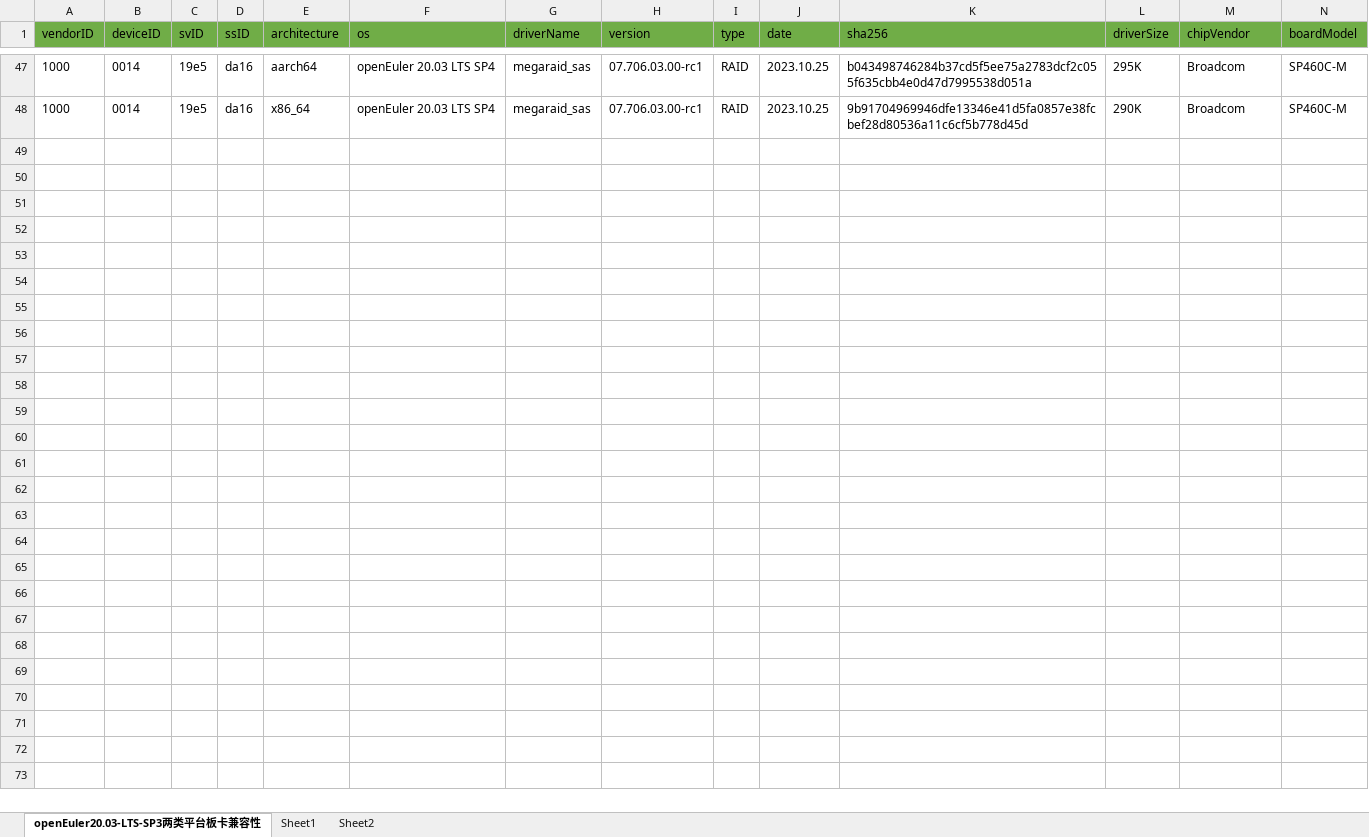
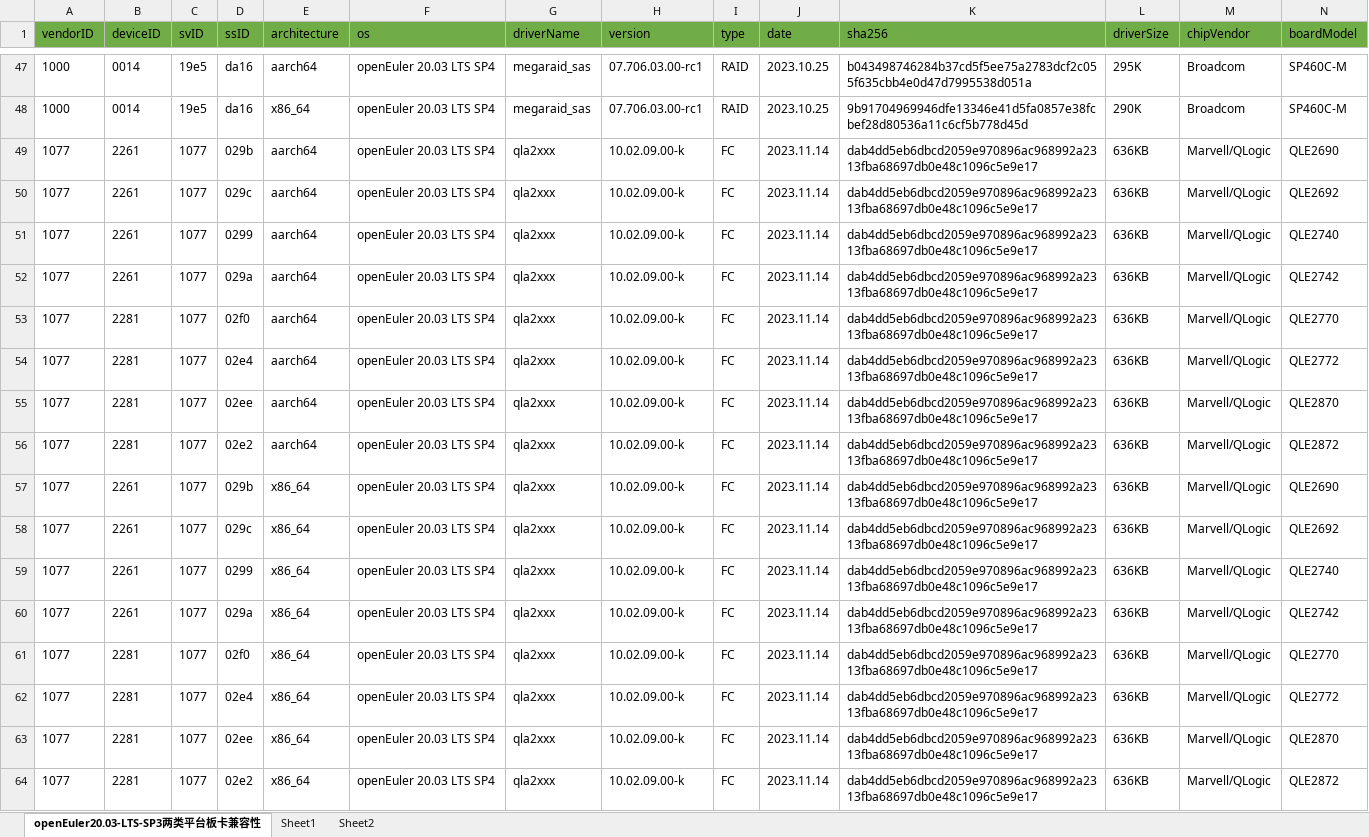
Before and after one commit to openeuler-mirror/openEuler-portal, an Excel workbook: data/compatibility/openEuler20.03-LTS-SP4上两类平台板卡兼容清单.xlsx, sheet openEuler20.03-LTS-SP3两类平台板卡兼容性, drawn as a sheet; only a part is shown, gaps mark what is left out; values as stored, in another font and other column widths than the file's, no borders; rows hold the shown columns only; the diff names each change by its address in the sheet, - before the commit and + after, or states it on an @@ line.

Commit message:
1. 增加16张板卡与openEuler 20.03 LTS SP4的兼容性信息； 2、增加16张板卡与openEuler 22.03 LTS SP3的兼容性信息 3. 增加新华三与openEuler20.03 LTS SP4的整机兼容性信息

```diff
--- a/data/compatibility/openEuler20.03-LTS-SP4上两类平台板卡兼容清单.xlsx (sheet openEuler20.03-LTS-SP3两类平台板卡兼容性)
+++ b/data/compatibility/openEuler20.03-LTS-SP4上两类平台板卡兼容清单.xlsx (sheet openEuler20.03-LTS-SP3两类平台板卡兼容性)
+row 49: 1077 | 2261 | 1077 | 029b | aarch64 | openEuler 20.03 LTS SP4 | qla2xxx | 10.02.09.00-k | FC | 2023.11.14 | dab4dd5eb6dbcd2059e970896ac968992a2313fba68697db0e48c1096c5e9e17 | 636KB | Marvell/QLogic | QLE2690
+row 50: 1077 | 2261 | 1077 | 029c | aarch64 | openEuler 20.03 LTS SP4 | qla2xxx | 10.02.09.00-k | FC | 2023.11.14 | dab4dd5eb6dbcd2059e970896ac968992a2313fba68697db0e48c1096c5e9e17 | 636KB | Marvell/QLogic | QLE2692
+row 51: 1077 | 2261 | 1077 | 0299 | aarch64 | openEuler 20.03 LTS SP4 | qla2xxx | 10.02.09.00-k | FC | 2023.11.14 | dab4dd5eb6dbcd2059e970896ac968992a2313fba68697db0e48c1096c5e9e17 | 636KB | Marvell/QLogic | QLE2740
+row 52: 1077 | 2261 | 1077 | 029a | aarch64 | openEuler 20.03 LTS SP4 | qla2xxx | 10.02.09.00-k | FC | 2023.11.14 | dab4dd5eb6dbcd2059e970896ac968992a2313fba68697db0e48c1096c5e9e17 | 636KB | Marvell/QLogic | QLE2742
+row 53: 1077 | 2281 | 1077 | 02f0 | aarch64 | openEuler 20.03 LTS SP4 | qla2xxx | 10.02.09.00-k | FC | 2023.11.14 | dab4dd5eb6dbcd2059e970896ac968992a2313fba68697db0e48c1096c5e9e17 | 636KB | Marvell/QLogic | QLE2770
+row 54: 1077 | 2281 | 1077 | 02e4 | aarch64 | openEuler 20.03 LTS SP4 | qla2xxx | 10.02.09.00-k | FC | 2023.11.14 | dab4dd5eb6dbcd2059e970896ac968992a2313fba68697db0e48c1096c5e9e17 | 636KB | Marvell/QLogic | QLE2772
+row 55: 1077 | 2281 | 1077 | 02ee | aarch64 | openEuler 20.03 LTS SP4 | qla2xxx | 10.02.09.00-k | FC | 2023.11.14 | dab4dd5eb6dbcd2059e970896ac968992a2313fba68697db0e48c1096c5e9e17 | 636KB | Marvell/QLogic | QLE2870
+row 56: 1077 | 2281 | 1077 | 02e2 | aarch64 | openEuler 20.03 LTS SP4 | qla2xxx | 10.02.09.00-k | FC | 2023.11.14 | dab4dd5eb6dbcd2059e970896ac968992a2313fba68697db0e48c1096c5e9e17 | 636KB | Marvell/QLogic | QLE2872
+row 57: 1077 | 2261 | 1077 | 029b | x86_64 | openEuler 20.03 LTS SP4 | qla2xxx | 10.02.09.00-k | FC | 2023.11.14 | dab4dd5eb6dbcd2059e970896ac968992a2313fba68697db0e48c1096c5e9e17 | 636KB | Marvell/QLogic | QLE2690
+row 58: 1077 | 2261 | 1077 | 029c | x86_64 | openEuler 20.03 LTS SP4 | qla2xxx | 10.02.09.00-k | FC | 2023.11.14 | dab4dd5eb6dbcd2059e970896ac968992a2313fba68697db0e48c1096c5e9e17 | 636KB | Marvell/QLogic | QLE2692
+row 59: 1077 | 2261 | 1077 | 0299 | x86_64 | openEuler 20.03 LTS SP4 | qla2xxx | 10.02.09.00-k | FC | 2023.11.14 | dab4dd5eb6dbcd2059e970896ac968992a2313fba68697db0e48c1096c5e9e17 | 636KB | Marvell/QLogic | QLE2740
+row 60: 1077 | 2261 | 1077 | 029a | x86_64 | openEuler 20.03 LTS SP4 | qla2xxx | 10.02.09.00-k | FC | 2023.11.14 | dab4dd5eb6dbcd2059e970896ac968992a2313fba68697db0e48c1096c5e9e17 | 636KB | Marvell/QLogic | QLE2742
+row 61: 1077 | 2281 | 1077 | 02f0 | x86_64 | openEuler 20.03 LTS SP4 | qla2xxx | 10.02.09.00-k | FC | 2023.11.14 | dab4dd5eb6dbcd2059e970896ac968992a2313fba68697db0e48c1096c5e9e17 | 636KB | Marvell/QLogic | QLE2770
+row 62: 1077 | 2281 | 1077 | 02e4 | x86_64 | openEuler 20.03 LTS SP4 | qla2xxx | 10.02.09.00-k | FC | 2023.11.14 | dab4dd5eb6dbcd2059e970896ac968992a2313fba68697db0e48c1096c5e9e17 | 636KB | Marvell/QLogic | QLE2772
+row 63: 1077 | 2281 | 1077 | 02ee | x86_64 | openEuler 20.03 LTS SP4 | qla2xxx | 10.02.09.00-k | FC | 2023.11.14 | dab4dd5eb6dbcd2059e970896ac968992a2313fba68697db0e48c1096c5e9e17 | 636KB | Marvell/QLogic | QLE2870
+row 64: 1077 | 2281 | 1077 | 02e2 | x86_64 | openEuler 20.03 LTS SP4 | qla2xxx | 10.02.09.00-k | FC | 2023.11.14 | dab4dd5eb6dbcd2059e970896ac968992a2313fba68697db0e48c1096c5e9e17 | 636KB | Marvell/QLogic | QLE2872
```
Also changed, not shown: data/compatibility/openEuler22.03-LTS-SP2上两类平台板卡兼容清单.xlsx, 4 other files.
